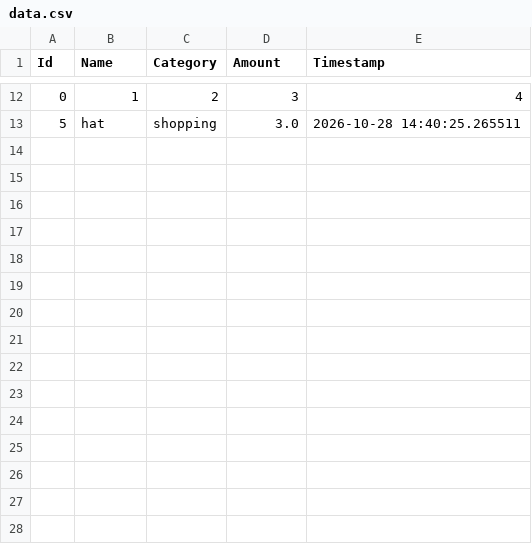
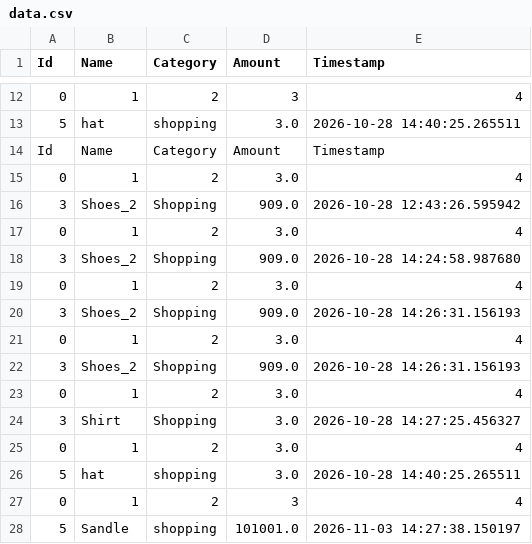
Before and after one commit to MArbabBashir/PythonForAI, a CSV file: testyourselfforwritingintocsv/data.csv, drawn as a sheet; only a part is shown, gaps mark what is left out; the diff names each change by its address in the sheet, - before the commit and + after, or states it on an @@ line.

```diff
--- a/testyourselfforwritingintocsv/data.csv
+++ b/testyourselfforwritingintocsv/data.csv
+row 14: Id | Name | Category | Amount | Timestamp
+row 15: 0 | 1 | 2 | 3.0 | 4
+row 16: 3 | Shoes_2 | Shopping | 909.0 | 2026-10-28 12:43:26.595942
+row 17: 0 | 1 | 2 | 3.0 | 4
+row 18: 3 | Shoes_2 | Shopping | 909.0 | 2026-10-28 14:24:58.987680
+row 19: 0 | 1 | 2 | 3.0 | 4
+row 20: 3 | Shoes_2 | Shopping | 909.0 | 2026-10-28 14:26:31.156193
+row 21: 0 | 1 | 2 | 3.0 | 4
+row 22: 3 | Shoes_2 | Shopping | 909.0 | 2026-10-28 14:26:31.156193
+row 23: 0 | 1 | 2 | 3.0 | 4
+row 24: 3 | Shirt | Shopping | 3.0 | 2026-10-28 14:27:25.456327
+row 25: 0 | 1 | 2 | 3.0 | 4
+row 26: 5 | hat | shopping | 3.0 | 2026-10-28 14:40:25.265511
+row 27: 0 | 1 | 2 | 3 | 4
+row 28: 5 | Sandle | shopping | 101001.0 | 2026-11-03 14:27:38.150197
```
Also changed, not shown: 1 other file.
